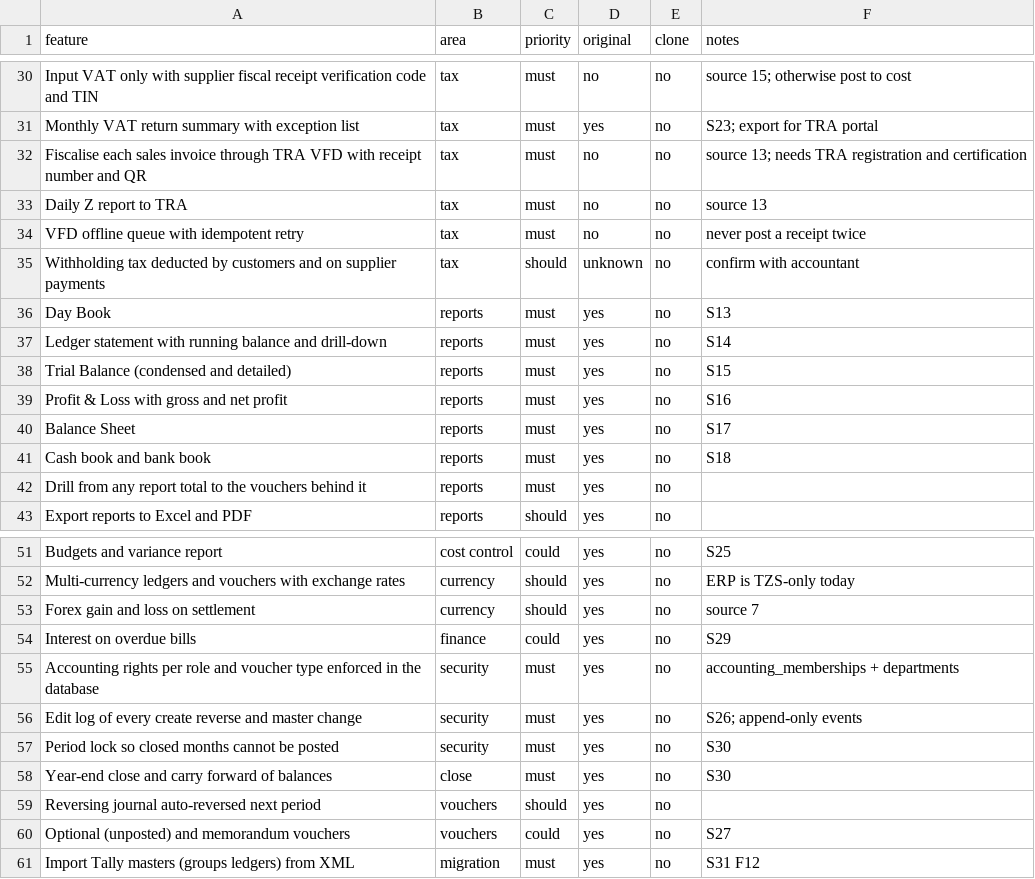
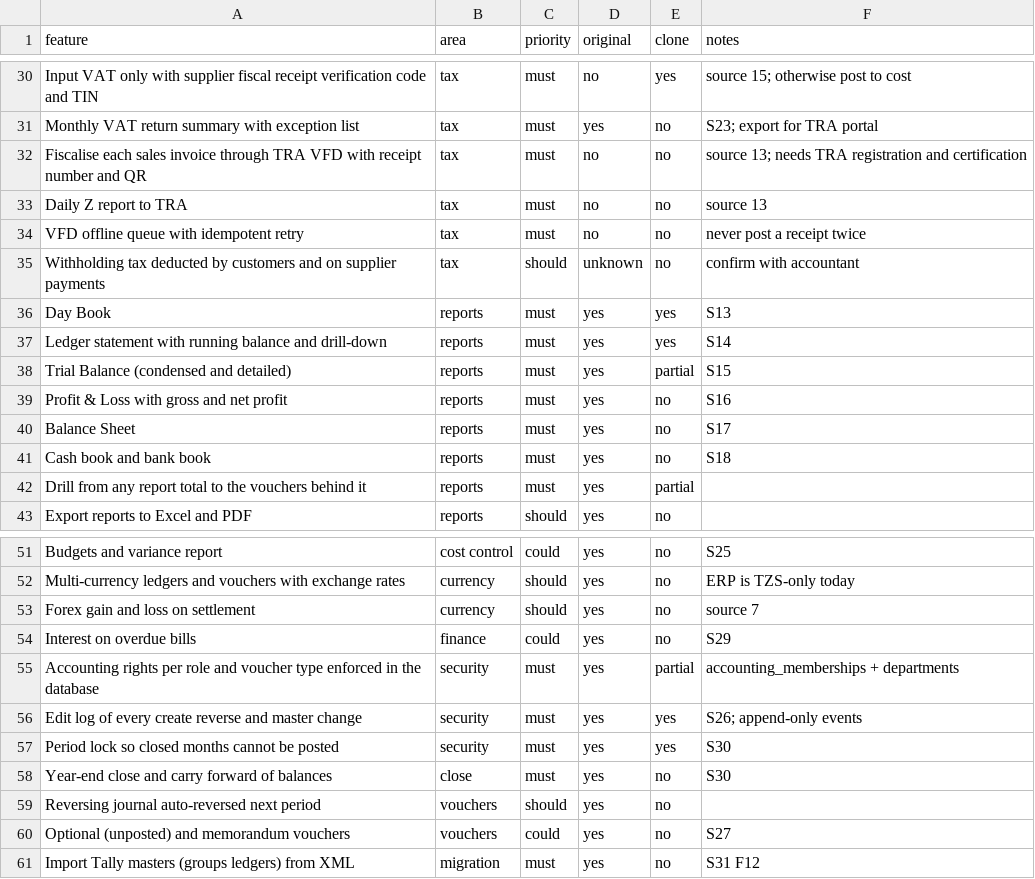
Before and after one commit to hassijatanisha-rgb/anudha-workspace, a CSV file: replica/features.csv, drawn as a sheet; only a part is shown, gaps mark what is left out; the diff covers the shown part only; the diff names each change by its address in the sheet, - before the commit and + after, or states it on an @@ line.

```diff
--- a/replica/features.csv
+++ b/replica/features.csv
-E30 (clone): no
+E30 (clone): yes
-E36:E37 (clone): no
+E36:E37 (clone): yes
-E38 (clone): no
+E38 (clone): partial
-E42 (clone): no
+E42 (clone): partial
-E55 (clone): no
+E55 (clone): partial
-E56:E57 (clone): no
+E56:E57 (clone): yes
```
Also changed, not shown: 26 edited cells elsewhere in this file, 8 other files.
